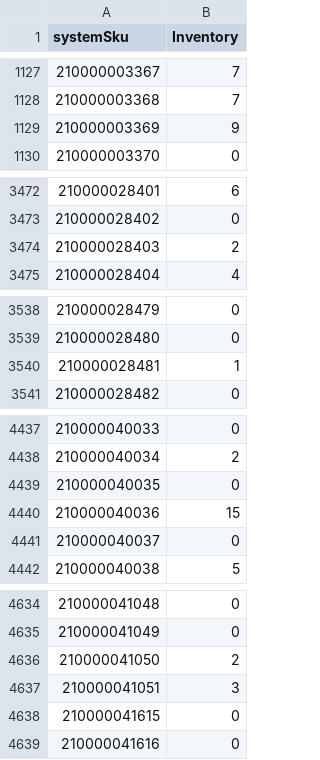
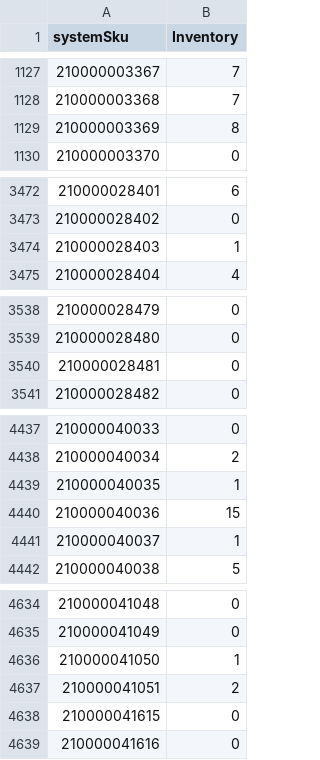
Before and after one commit to WindanceBoardshop/Supplier_Inventory_Updates, a CSV file: Supplier_Inventory.csv, drawn as a sheet; only a part is shown, gaps mark what is left out; the diff covers the shown part only.

```diff
--- a/Supplier_Inventory.csv
+++ b/Supplier_Inventory.csv
@@ -1128,3 +1128,3 @@ systemSku,Inventory
 210000003368,7
-210000003369,9
+210000003369,8
 210000003370,0
@@ -3473,3 +3473,3 @@ systemSku,Inventory
 210000028402,0
-210000028403,2
+210000028403,1
 210000028404,4
@@ -3539,3 +3539,3 @@ systemSku,Inventory
 210000028480,0
-210000028481,1
+210000028481,0
 210000028482,0
@@ -4438,5 +4438,5 @@ systemSku,Inventory
 210000040034,2
-210000040035,0
+210000040035,1
 210000040036,15
-210000040037,0
+210000040037,1
 210000040038,5
@@ -4635,4 +4635,4 @@ systemSku,Inventory
 210000041049,0
-210000041050,2
-210000041051,3
+210000041050,1
+210000041051,2
 210000041615,0
```
Also changed, not shown: 6 edited cells elsewhere in this file.
